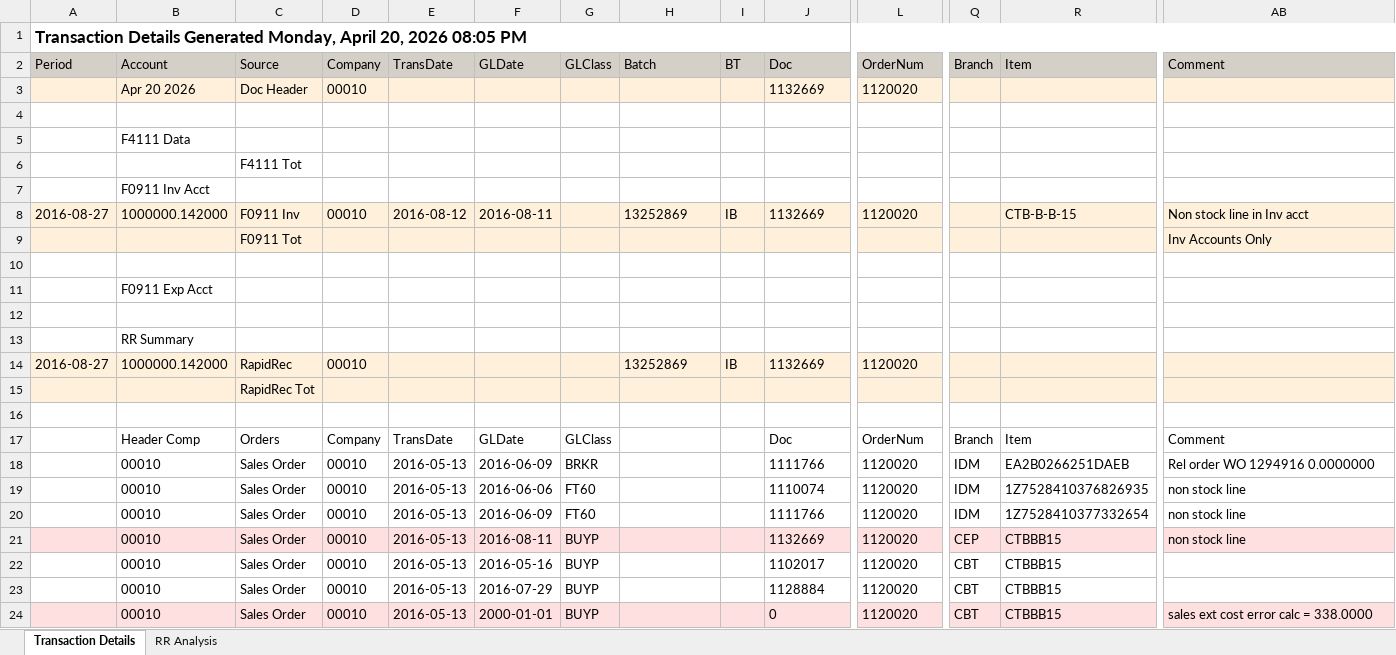
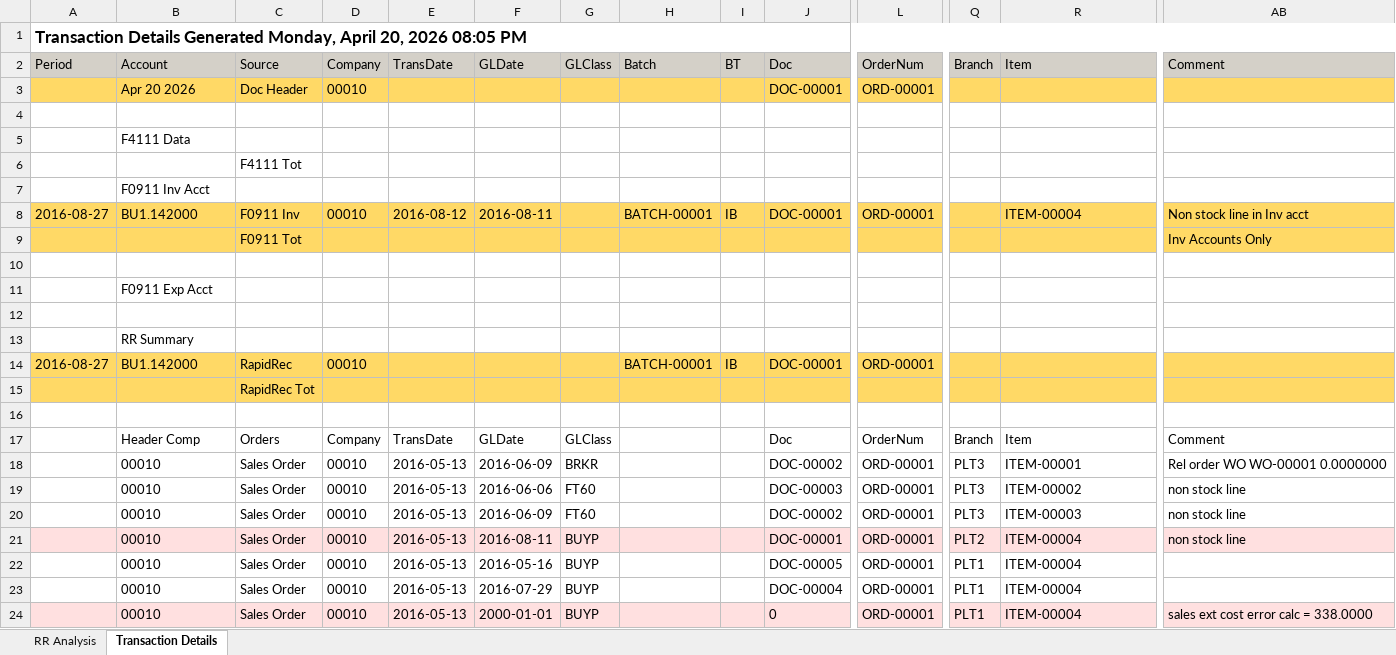
Before and after one commit to RapidReconciler/RapidReconciler-AI, an Excel workbook: Analysis Examples/Transaction-Details-Analysis.xlsx, sheet Transaction Details, drawn as a sheet; only a part is shown, gaps mark what is left out; values as stored, in another font and other column widths than the file's, no borders; the diff covers the shown part only; the diff names each change by its address in the sheet, - before the commit and + after, or states it on an @@ line.

```diff
--- a/Analysis Examples/Transaction-Details-Analysis.xlsx (sheet Transaction Details)
+++ b/Analysis Examples/Transaction-Details-Analysis.xlsx (sheet Transaction Details)
@@ sheet tab order changed: RR Analysis | Transaction Details @@
-A3:AB3 fill: #FFF0DC
+A3:AB3 fill: #FFD966
-J3: 1132669
+J3: DOC-00001
-L3: 1120020
+L3: ORD-00001
-A8:AB9 fill: #FFF0DC
+A8:AB9 fill: #FFD966
-B8: 1000000.142000
+B8: BU1.142000
-H8: 13252869
+H8: BATCH-00001
-J8: 1132669
+J8: DOC-00001
-L8: 1120020
+L8: ORD-00001
-R8: CTB-B-B-15
+R8: ITEM-00004
-A14:AB15 fill: #FFF0DC
+A14:AB15 fill: #FFD966
-B14: 1000000.142000
+B14: BU1.142000
-H14: 13252869
+H14: BATCH-00001
-J14: 1132669
+J14: DOC-00001
-L14: 1120020
+L14: ORD-00001
-J18: 1111766
+J18: DOC-00002
-L18:L24: 1120020
+L18:L24: ORD-00001
-Q18:Q20: IDM
+Q18:Q20: PLT3
-R18: EA2B0266251DAEB
+R18: ITEM-00001
-AB18: Rel order WO 1294916 0.0000000
+AB18: Rel order WO WO-00001 0.0000000
-J19: 1110074
+J19: DOC-00003
-R19: 1Z7528410376826935
+R19: ITEM-00002
-J20: 1111766
+J20: DOC-00002
-R20: 1Z7528410377332654
+R20: ITEM-00003
-J21: 1132669
+J21: DOC-00001
-Q21: CEP
+Q21: PLT2
-R21:R24: CTBBB15
+R21:R24: ITEM-00004
-J22: 1102017
+J22: DOC-00005
-Q22:Q24: CBT
+Q22:Q24: PLT1
-J23: 1128884
+J23: DOC-00004
```
Also changed, not shown: 38 edited cells and cell formats elsewhere in this sheet, sheet RR Analysis, Analysis Examples/Account-Roll-Forward-Analysis.xlsx, Analysis Examples/DMAAI-Analysis.xlsx, 14 other files.
